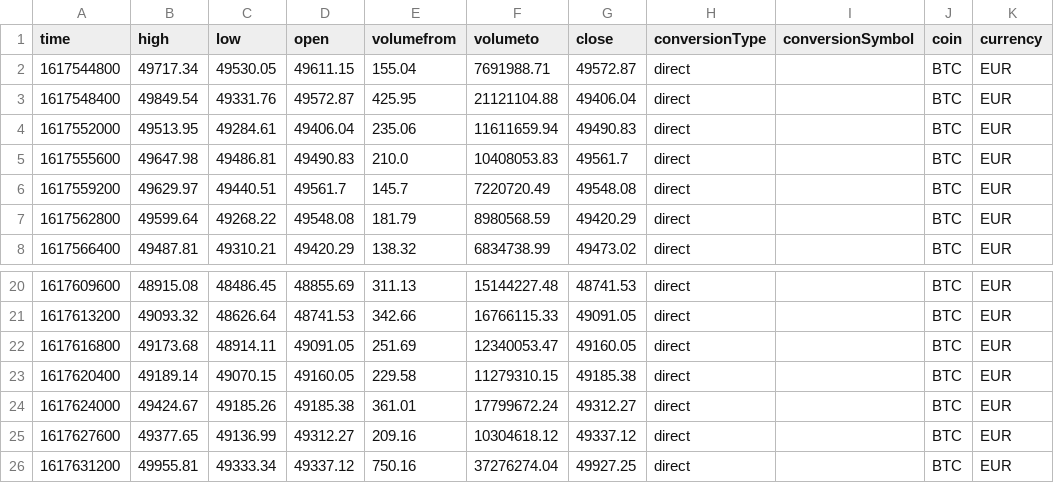
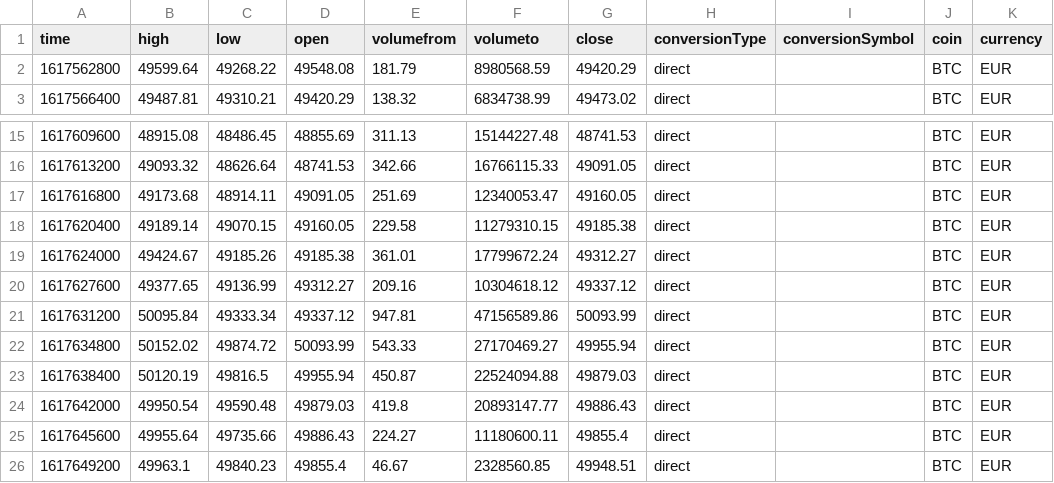
Before and after one commit to bzitkovic/crypto-data-fetcher, a CSV file: Crypto_Data_For_Hour_2021-04-05.csv (was Crypto_Data_For_Hour.csv), drawn as a sheet; only a part is shown, gaps mark what is left out.

```diff
--- a/Crypto_Data_For_Hour.csv
+++ b/Crypto_Data_For_Hour_2021-04-05.csv
@@ -1,7 +1,2 @@
 time,high,low,open,volumefrom,volumeto,close,conversionType,conversionSymbol,coin,currency
-1617544800,49717.34,49530.05,49611.15,155.04,7691988.71,49572.87,direct,,BTC,EUR
-1617548400,49849.54,49331.76,49572.87,425.95,21121104.88,49406.04,direct,,BTC,EUR
-1617552000,49513.95,49284.61,49406.04,235.06,11611659.94,49490.83,direct,,BTC,EUR
-1617555600,49647.98,49486.81,49490.83,210.0,10408053.83,49561.7,direct,,BTC,EUR
-1617559200,49629.97,49440.51,49561.7,145.7,7220720.49,49548.08,direct,,BTC,EUR
 1617562800,49599.64,49268.22,49548.08,181.79,8980568.59,49420.29,direct,,BTC,EUR
@@ -25,2 +20,7 @@ time,high,low,open,volumefrom,volumeto,close,conversionType,conversionSymbol,coi
 1617627600,49377.65,49136.99,49312.27,209.16,10304618.12,49337.12,direct,,BTC,EUR
-1617631200,49955.81,49333.34,49337.12,750.16,37276274.04,49927.25,direct,,BTC,EUR
+1617631200,50095.84,49333.34,49337.12,947.81,47156589.86,50093.99,direct,,BTC,EUR
+1617634800,50152.02,49874.72,50093.99,543.33,27170469.27,49955.94,direct,,BTC,EUR
+1617638400,50120.19,49816.5,49955.94,450.87,22524094.88,49879.03,direct,,BTC,EUR
+1617642000,49950.54,49590.48,49879.03,419.8,20893147.77,49886.43,direct,,BTC,EUR
+1617645600,49955.64,49735.66,49886.43,224.27,11180600.11,49855.4,direct,,BTC,EUR
+1617649200,49963.1,49840.23,49855.4,46.67,2328560.85,49948.51,direct,,BTC,EUR
```
Also changed, not shown: Crypto_Data_For_Day_2021-04-05.csv, 10 other files.
